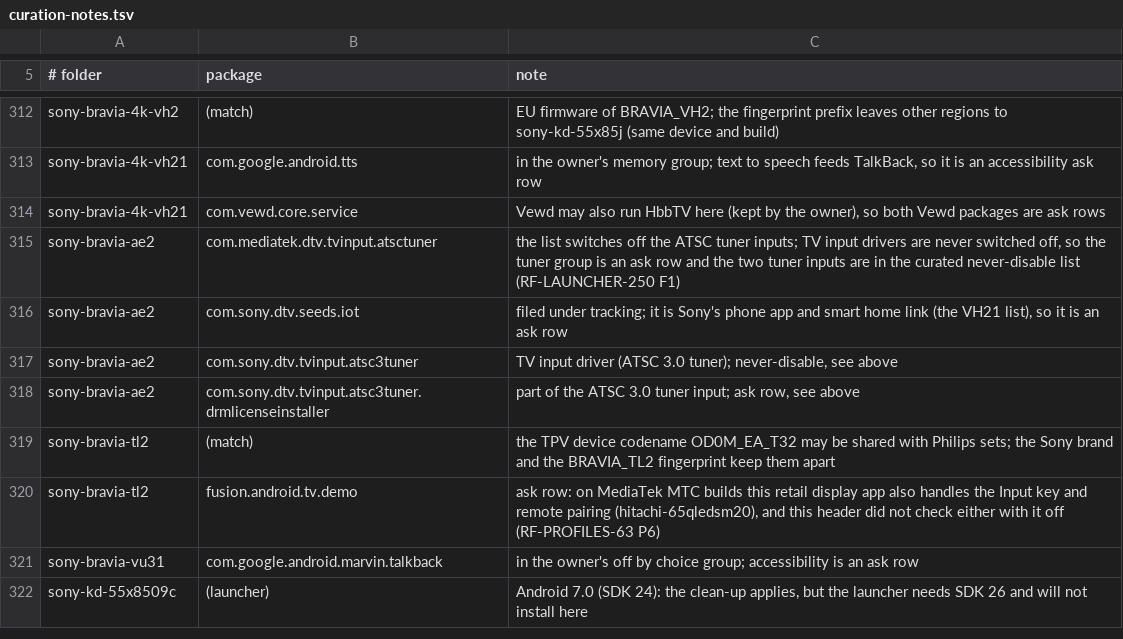
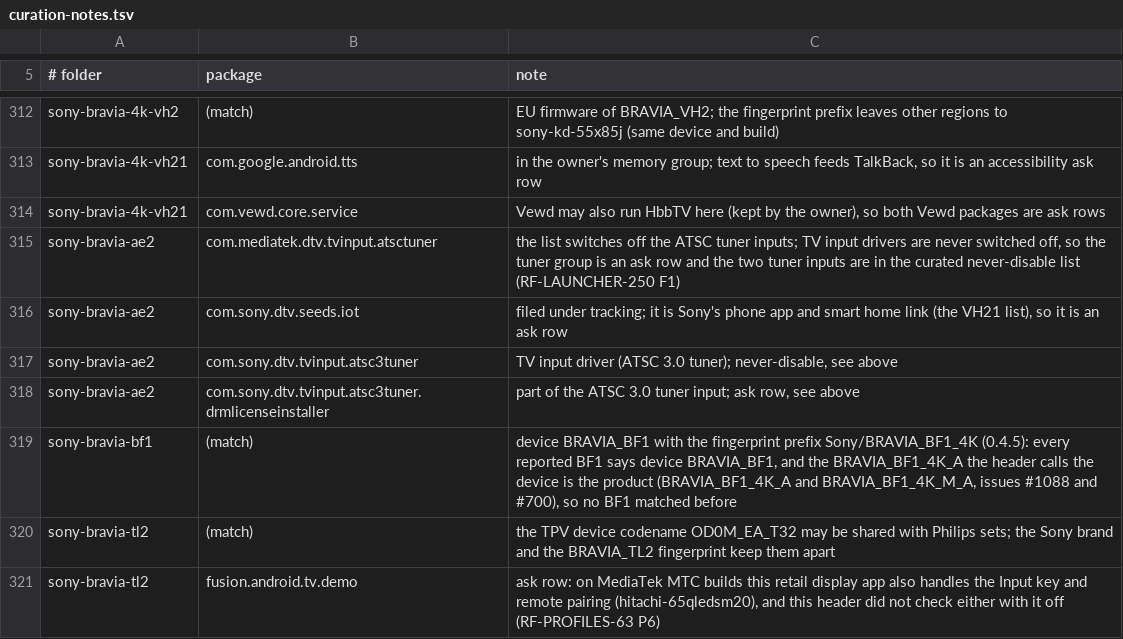
Before and after one commit to 3doxupox/cleanyourtv-app, a TSV file: core/spec/upstream-feedback/curation-notes.tsv, drawn as a sheet; only a part is shown, gaps mark what is left out; the shorter side is filled out with more unchanged rows.

Commit message:
Profiles: sony-bravia-bf1 matches the BF1 sets it was made for
Every BF1 report (21 issues, the tested firmware STT2.230811.001) gives
device BRAVIA_BF1; BRAVIA_BF1_4K_A, which the upstream header calls the
device, is the product, so no BF1 ever matched and all fell to the Sony
brand set. Match device BRAVIA_BF1 with the fingerprint prefix
Sony/BRAVIA_BF1_4K (both products) at SDK 31. Promotions045Test resolves
two reported sets and leaves the old key and another SDK out.

```diff
--- a/core/spec/upstream-feedback/curation-notes.tsv
+++ b/core/spec/upstream-feedback/curation-notes.tsv
@@ -318,2 +318,3 @@ sony-bravia-ae2	com.sony.dtv.tvinput.atsc3tuner	TV input driver (ATSC 3.0 tuner)
 sony-bravia-ae2	com.sony.dtv.tvinput.atsc3tuner.drmlicenseinstaller	part of the ATSC 3.0 tuner input; ask row, see above
+sony-bravia-bf1	(match)	device BRAVIA_BF1 with the fingerprint prefix Sony/BRAVIA_BF1_4K (0.4.5): every reported BF1 says device BRAVIA_BF1, and the BRAVIA_BF1_4K_A the header calls the device is the product (BRAVIA_BF1_4K_A and BRAVIA_BF1_4K_M_A, issues #1088 and #700), so no BF1 matched before
 sony-bravia-tl2	(match)	the TPV device codename OD0M_EA_T32 may be shared with Philips sets; the Sony brand and the BRAVIA_TL2 fingerprint keep them apart
```
Also changed, not shown: 2 other files.
